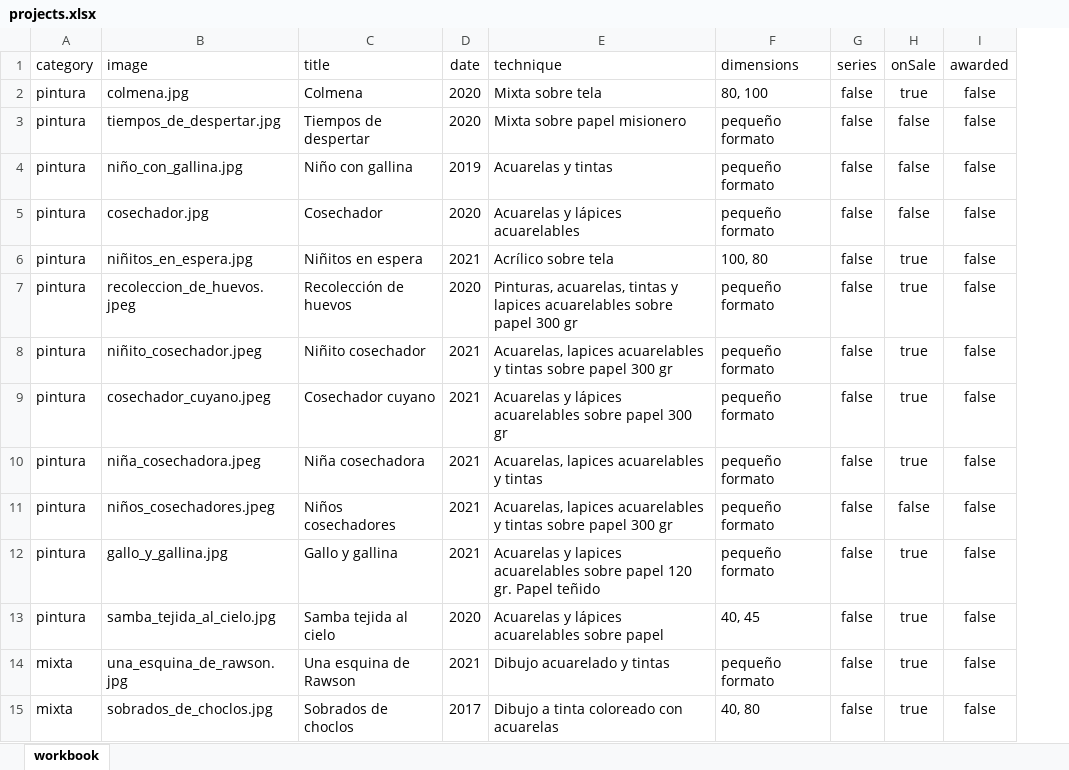
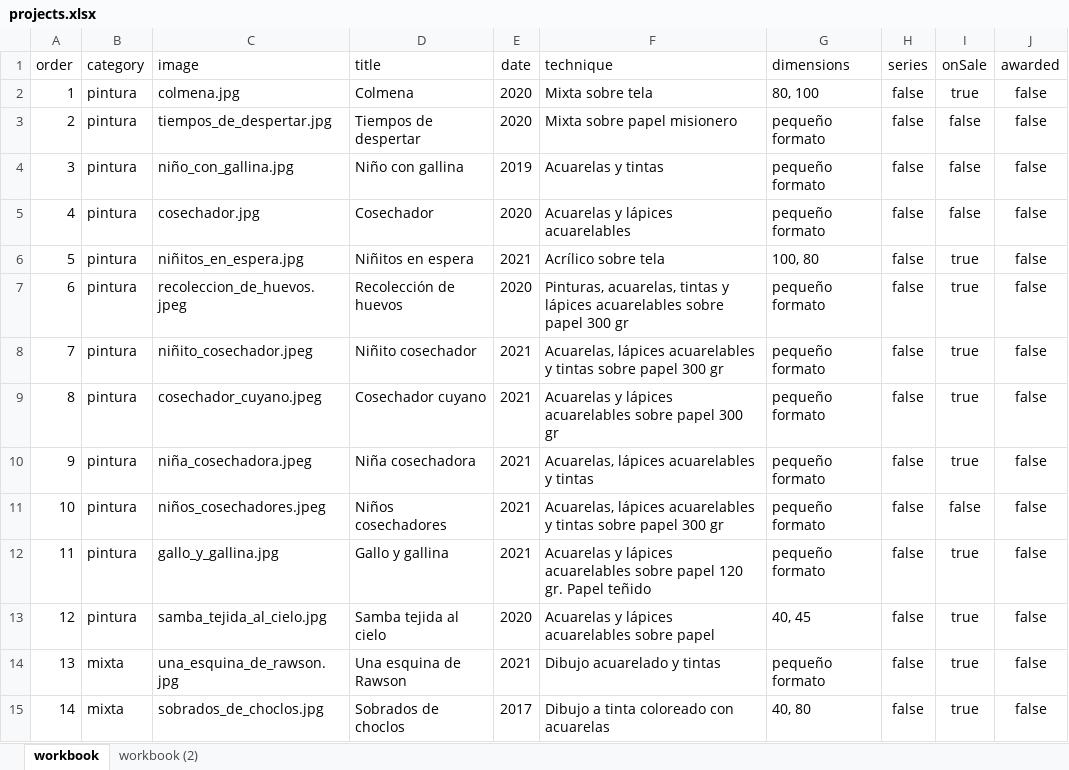
Before and after one commit to m415x/portfolio, an Excel workbook: assets/data/projects.xlsx, sheet workbook, drawn as a sheet; values as stored, in another font and other column widths than the file's, no borders; table styles not drawn; addresses are those after the commit; the diff names each change by its address in the sheet, - before the commit and + after, or states it on an @@ line.

```diff
--- a/assets/data/projects.xlsx (sheet workbook)
+++ b/assets/data/projects.xlsx (sheet workbook)
+sheet tab: workbook (2)
+column A (order), rows 2-15: 1 | 2 | 3 | 4 | 5 | 6 | 7 | 8 | 9 | 10 | 11 | 12 | 13 | 14
-F7 (technique): …tintas y lapices acuarelables sobre…
+F7 (technique): …tintas y lápices acuarelables sobre…
-F8 (technique): Acuarelas, lapices acuarelables y…
+F8 (technique): Acuarelas, lápices acuarelables y…
-F10 (technique): Acuarelas, lapices acuarelables y tintas
+F10 (technique): Acuarelas, lápices acuarelables y tintas
-F11 (technique): Acuarelas, lapices acuarelables y…
+F11 (technique): Acuarelas, lápices acuarelables y…
-F12 (technique): Acuarelas y lapices acuarelables sobre…
+F12 (technique): Acuarelas y lápices acuarelables sobre…
```
Also changed, not shown: 2 other files.
